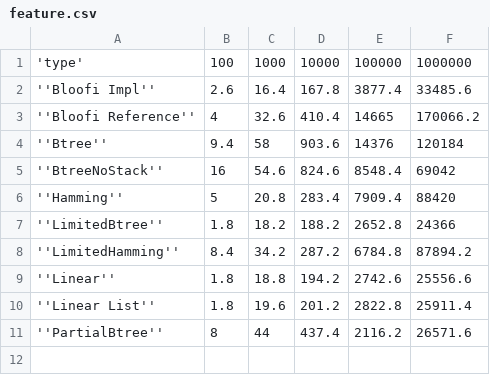
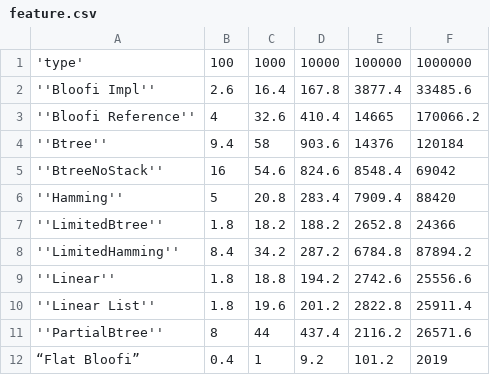
Before and after one commit to Claudenw/BloomTest, a CSV file: reports/feature.csv, drawn as a sheet.

```diff
--- a/reports/feature.csv
+++ b/reports/feature.csv
@@ -11 +11,2 @@
 ''PartialBtree'',8,44,437.4,2116.2,26571.6
+“Flat Bloofi”,0.4,1,9.2,101.2,2019
```
Also changed, not shown: reports/complete.csv, reports/data.csv, 25 other files.
